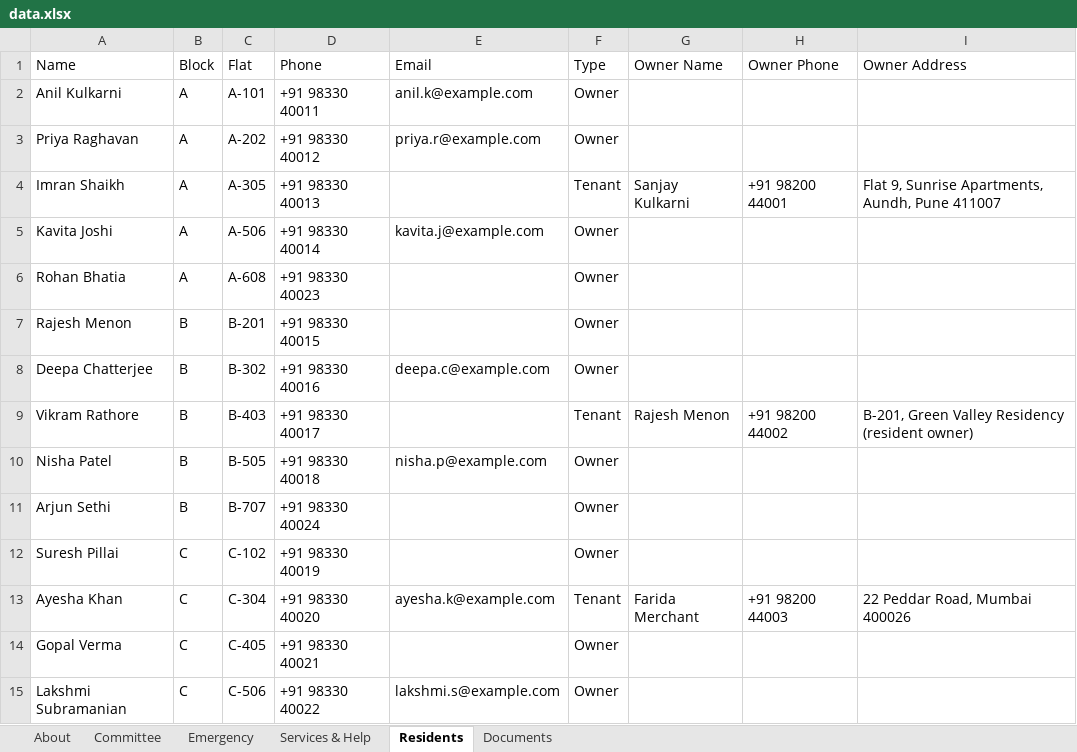
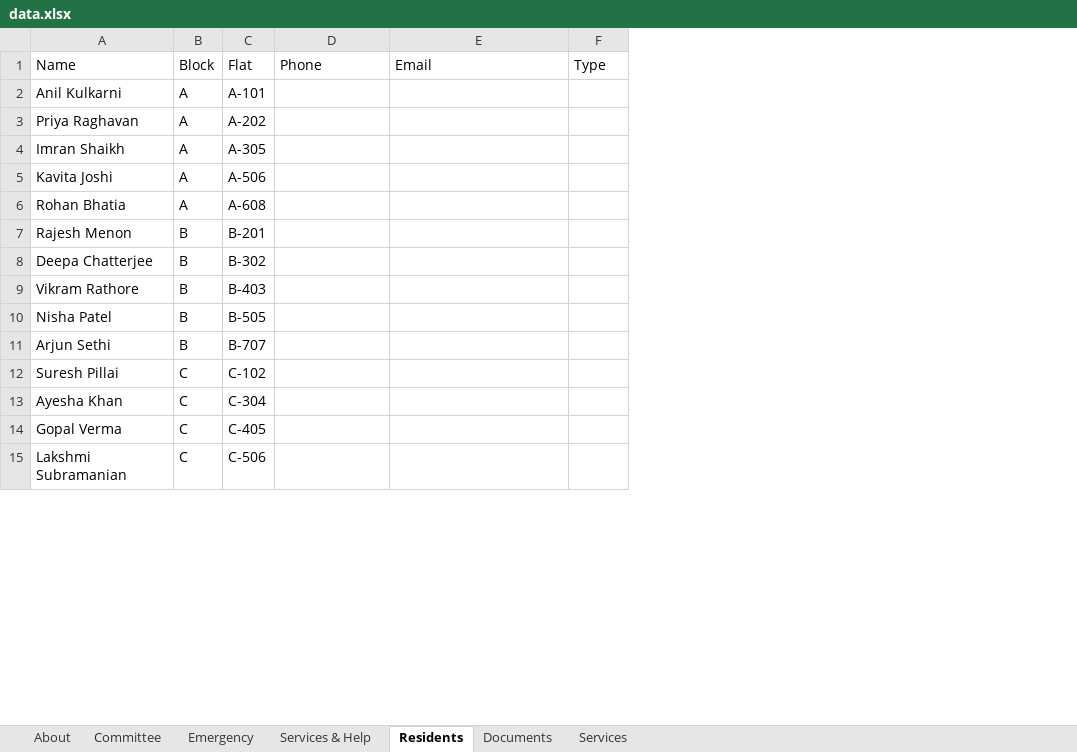
Before and after one commit to hedaprateek/People-Information, an Excel workbook: data.xlsx, sheet Residents, drawn as a sheet; only a part is shown; values as stored, in another font and other column widths than the file's, no borders; removed rows and columns are numbered as before the commit, all else as after; the diff covers the shown part only; the diff names each change by its address in the sheet, - before the commit and + after, or states it on an @@ line.

Commit message:
Update directory data (72 rows)

```diff
--- a/data.xlsx (sheet Residents)
+++ b/data.xlsx (sheet Residents)
+sheet tab: Services
-column G (Owner Name), rows 4-13: Sanjay Kulkarni |  |  |  |  | Rajesh Menon |  |  |  | Farida Merchant
-column H (Owner Phone), rows 4-13: +91 98200 44001 |  |  |  |  | +91 98200 44002 |  |  |  | +91 98200 44003
-column I (Owner Address), rows 4-13: Flat 9, Sunrise Apartments, Aundh, Pune 411007 |  |  |  |  | B-201, Green Valley Residency (resident owner) |  |  |  | 22 Peddar Road, Mumbai 400026
-D2 (Phone): +91 98330 40011
+D2 (Phone): (empty)
-E2 (Email): anil.k@example.com
+E2 (Email): (empty)
-F2:F3 (Type): Owner
+F2:F3 (Type): (empty)
-D3 (Phone): +91 98330 40012
+D3 (Phone): (empty)
-E3 (Email): priya.r@example.com
+E3 (Email): (empty)
-D4 (Phone): +91 98330 40013
+D4 (Phone): (empty)
-F4 (Type): Tenant
+F4 (Type): (empty)
-D5 (Phone): +91 98330 40014
+D5 (Phone): (empty)
-E5 (Email): kavita.j@example.com
+E5 (Email): (empty)
-F5:F8 (Type): Owner
+F5:F8 (Type): (empty)
-D6 (Phone): +91 98330 40023
+D6 (Phone): (empty)
-D7 (Phone): +91 98330 40015
+D7 (Phone): (empty)
-D8 (Phone): +91 98330 40016
+D8 (Phone): (empty)
-E8 (Email): deepa.c@example.com
+E8 (Email): (empty)
-D9 (Phone): +91 98330 40017
+D9 (Phone): (empty)
-F9 (Type): Tenant
+F9 (Type): (empty)
-D10 (Phone): +91 98330 40018
+D10 (Phone): (empty)
-E10 (Email): nisha.p@example.com
+E10 (Email): (empty)
-F10:F12 (Type): Owner
+F10:F12 (Type): (empty)
-D11 (Phone): +91 98330 40024
+D11 (Phone): (empty)
-D12 (Phone): +91 98330 40019
+D12 (Phone): (empty)
-D13 (Phone): +91 98330 40020
+D13 (Phone): (empty)
-E13 (Email): ayesha.k@example.com
+E13 (Email): (empty)
-F13 (Type): Tenant
+F13 (Type): (empty)
-D14 (Phone): +91 98330 40021
+D14 (Phone): (empty)
-F14:F15 (Type): Owner
+F14:F15 (Type): (empty)
-D15 (Phone): +91 98330 40022
+D15 (Phone): (empty)
-E15 (Email): lakshmi.s@example.com
+E15 (Email): (empty)
```
Also changed, not shown: 9 added rows and 3 edited cells elsewhere in this sheet, sheet About, sheet Committee, sheet Emergency.
